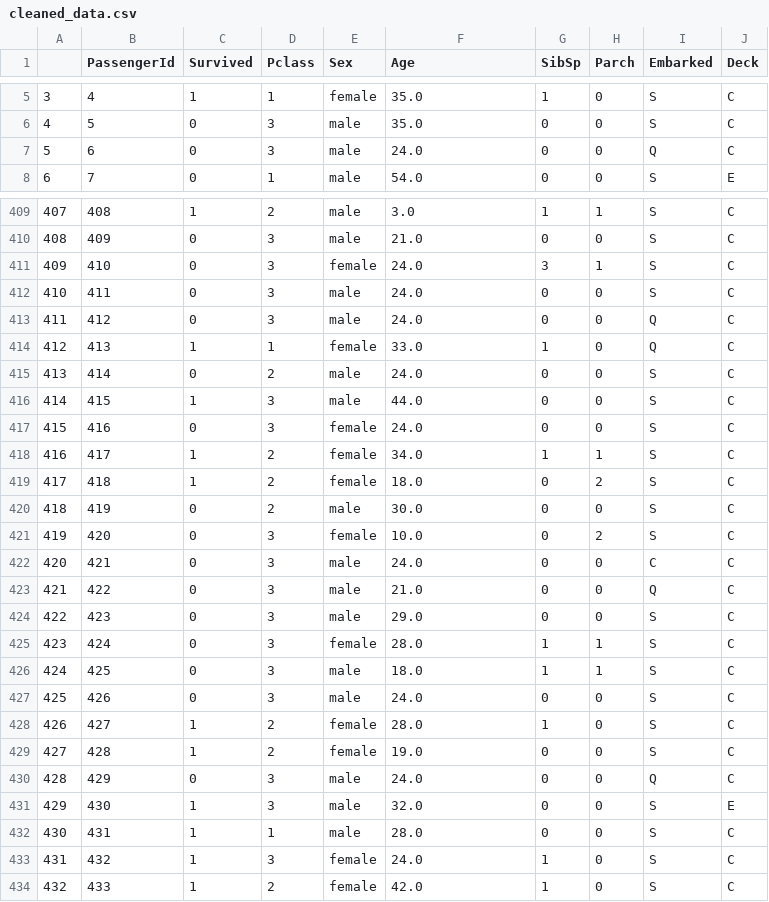
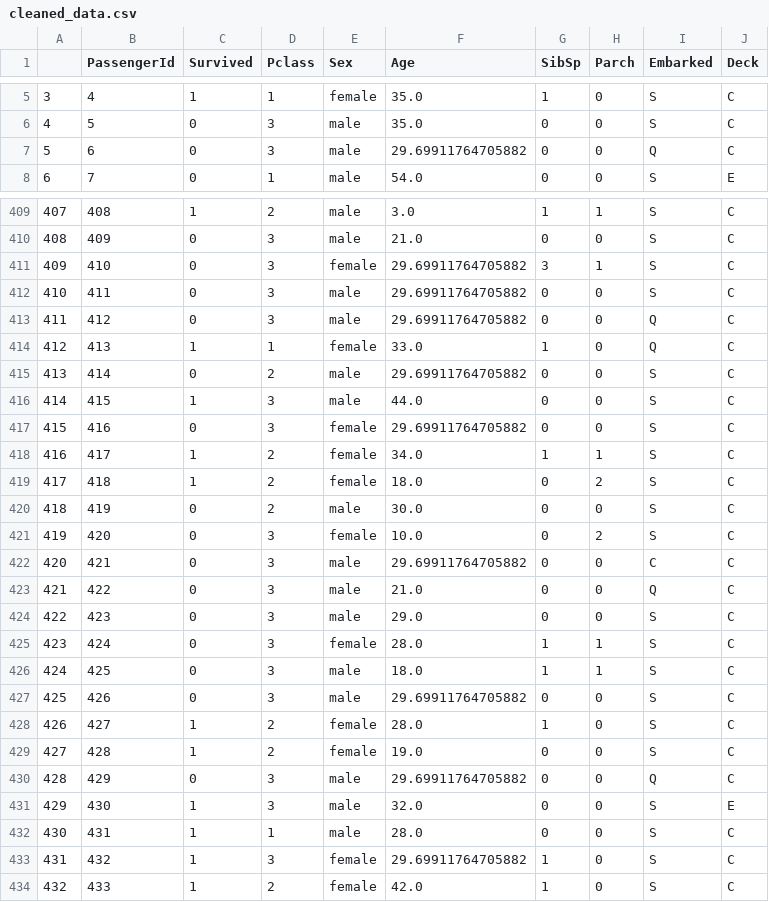
Before and after one commit to L2PIssue/IntroductionToDataScience, a CSV file: week2/cleaned_data.csv, drawn as a sheet; only a part is shown, gaps mark what is left out; the diff covers the shown part only.

```diff
--- a/week2/cleaned_data.csv
+++ b/week2/cleaned_data.csv
@@ -6,3 +6,3 @@
 4,5,0,3,male,35.0,0,0,S,C
-5,6,0,3,male,24.0,0,0,Q,C
+5,6,0,3,male,29.69911764705882,0,0,Q,C
 6,7,0,1,male,54.0,0,0,S,E
@@ -410,9 +410,9 @@
 408,409,0,3,male,21.0,0,0,S,C
-409,410,0,3,female,24.0,3,1,S,C
-410,411,0,3,male,24.0,0,0,S,C
-411,412,0,3,male,24.0,0,0,Q,C
+409,410,0,3,female,29.69911764705882,3,1,S,C
+410,411,0,3,male,29.69911764705882,0,0,S,C
+411,412,0,3,male,29.69911764705882,0,0,Q,C
 412,413,1,1,female,33.0,1,0,Q,C
-413,414,0,2,male,24.0,0,0,S,C
+413,414,0,2,male,29.69911764705882,0,0,S,C
 414,415,1,3,male,44.0,0,0,S,C
-415,416,0,3,female,24.0,0,0,S,C
+415,416,0,3,female,29.69911764705882,0,0,S,C
 416,417,1,2,female,34.0,1,1,S,C
@@ -421,3 +421,3 @@
 419,420,0,3,female,10.0,0,2,S,C
-420,421,0,3,male,24.0,0,0,C,C
+420,421,0,3,male,29.69911764705882,0,0,C,C
 421,422,0,3,male,21.0,0,0,Q,C
@@ -426,9 +426,9 @@
 424,425,0,3,male,18.0,1,1,S,C
-425,426,0,3,male,24.0,0,0,S,C
+425,426,0,3,male,29.69911764705882,0,0,S,C
 426,427,1,2,female,28.0,1,0,S,C
 427,428,1,2,female,19.0,0,0,S,C
-428,429,0,3,male,24.0,0,0,Q,C
+428,429,0,3,male,29.69911764705882,0,0,Q,C
 429,430,1,3,male,32.0,0,0,S,E
 430,431,1,1,male,28.0,0,0,S,C
-431,432,1,3,female,24.0,1,0,S,C
+431,432,1,3,female,29.69911764705882,1,0,S,C
 432,433,1,2,female,42.0,1,0,S,C
```
Also changed, not shown: 167 edited cells elsewhere in this file, 1 other file.
